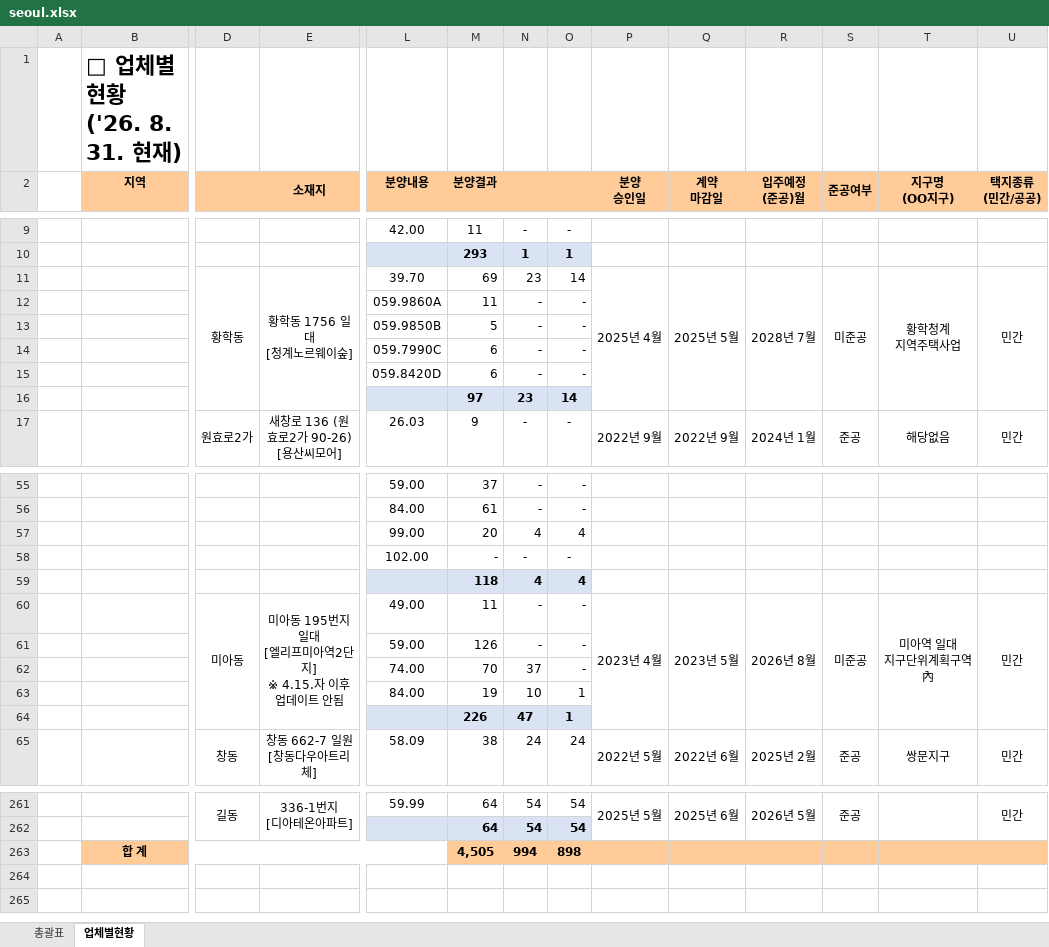
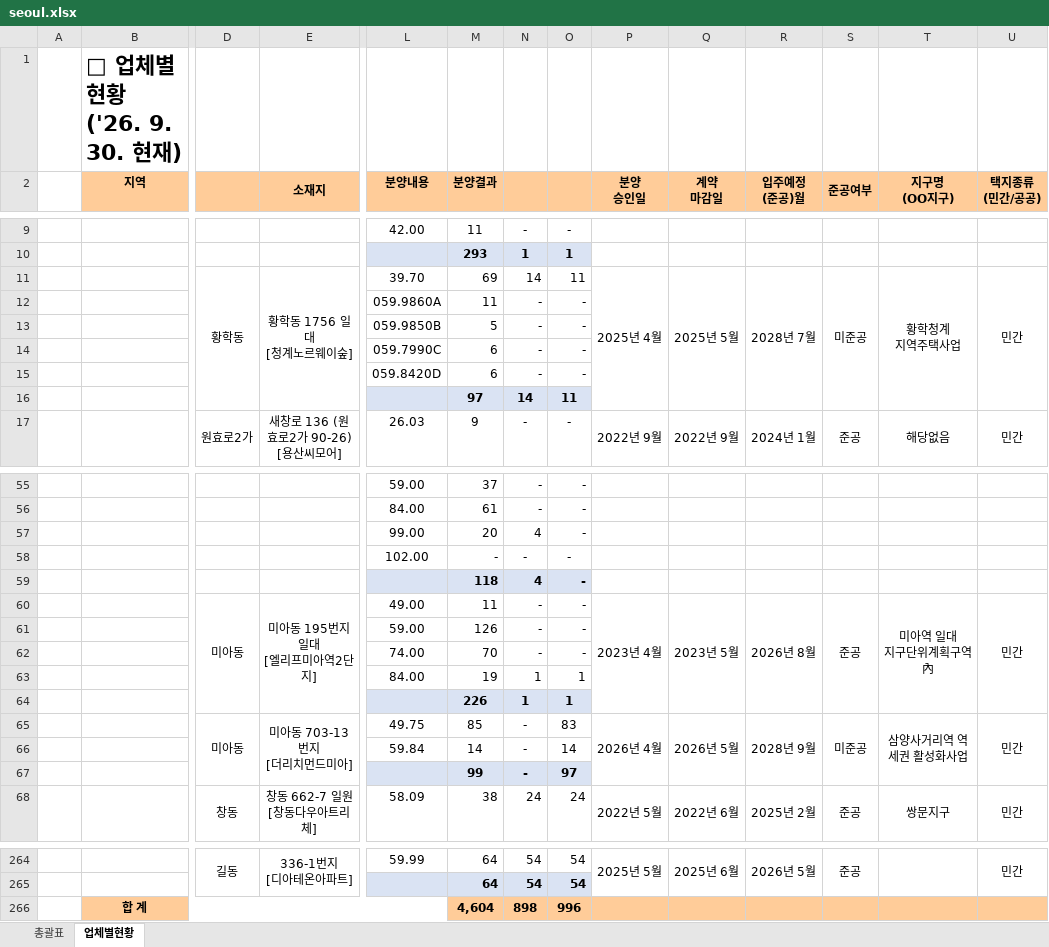
Before and after one commit to kr-ratings/apt-watch, an Excel workbook: site/data/units/seoul.xlsx, sheet 업체별현황, drawn as a sheet; only a part is shown, gaps mark what is left out; values as stored, in another font and other column widths than the file's, no borders; removed rows and columns are numbered as before the commit, all else as after; rows hold the shown columns only; ↵ is a line break in a cell; the diff covers the shown part only; the diff names each change by its address in the sheet, - before the commit and + after, or states it on an @@ line.

```diff
--- a/site/data/units/seoul.xlsx (sheet 업체별현황)
+++ b/site/data/units/seoul.xlsx (sheet 업체별현황)
-B1 (지역): □ 업체별 현황 ('26. 8. 31. 현재)
+B1 (지역): □ 업체별 현황 ('26. 9. 30. 현재)
-N11: 23
+N11: 14
-O11: 14
+O11: 11
-N16: 23
+N16: 14
-O16: 14
+O16: 11
-O57: 4
+O57: -
-O59: 4
+O59: -
-E60 (소재지): 미아동 195번지 일대 ↵ [엘리프미아역2단지] ↵ ※ 4.15.자 이후 업데이트 안됨
+E60 (소재지): 미아동 195번지 일대 ↵ [엘리프미아역2단지]
-S60 (준공여부): 미준공
+S60 (준공여부): 준공
-N62: 37
+N62: -
-N63: 10
+N63: 1
-N64: 47
+N64: 1
+row 65:  |  | 미아동 | 미아동 703-13번지 ↵ [더리치먼드미아] | 49.75 | 85 | - | 83 | 2026년 4월 | 2026년 5월 | 2028년 9월 | 미준공 | 삼양사거리역 역세권 활성화사업 | 민간
+row 66:  |  |  |  | 59.84 | 14 | - | 14
+row 67:  |  |  |  |  | 99 | - | 97
-row 263:  | 합 계 |  |  |  | 4,505 | 994 | 898
+row 266:  | 합 계 |  |  |  | 4,604 | 898 | 996
```
Also changed, not shown: 19 edited cells elsewhere in this sheet, sheet 총괄표, formulas that keep their value, 33 other files.
